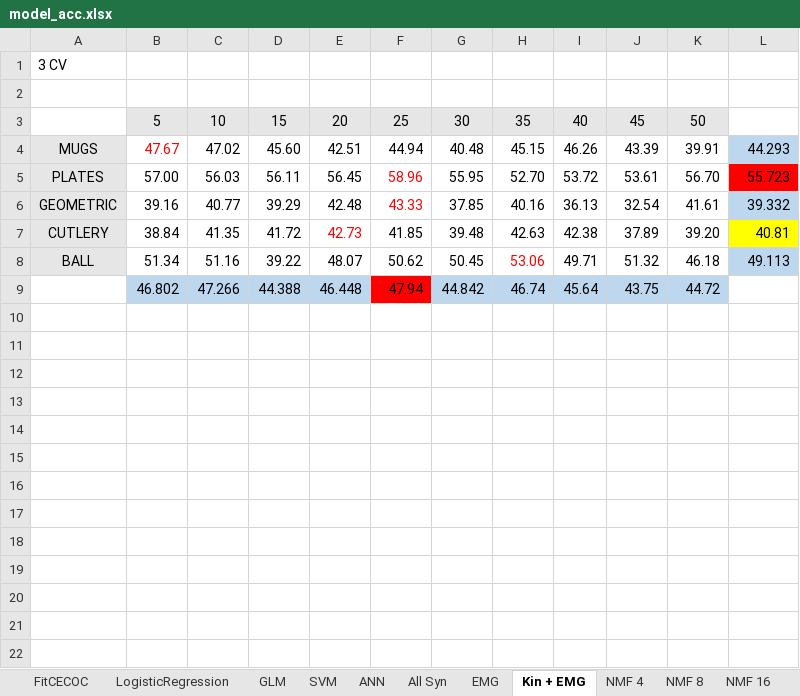
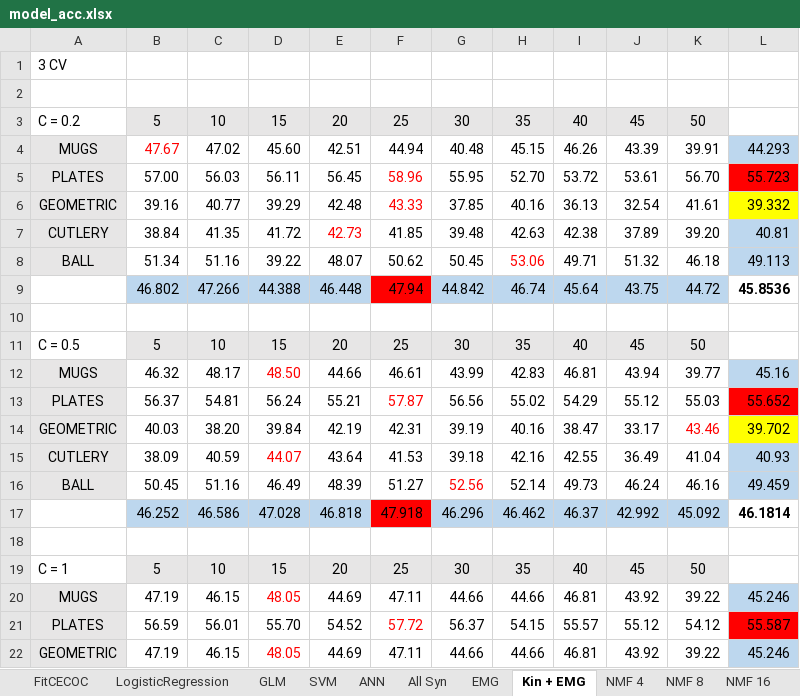
Before and after one commit to JayroMartinez/ObjectRecognition, an Excel workbook: PRESENTATIONS/model_acc.xlsx, sheet Kin + EMG, drawn as a sheet; only a part is shown; values as stored, in another font and other column widths than the file's, no borders; the diff covers the shown part only; the diff names each change by its address in the sheet, - before the commit and + after, or states it on an @@ line.

```diff
--- a/PRESENTATIONS/model_acc.xlsx (sheet Kin + EMG)
+++ b/PRESENTATIONS/model_acc.xlsx (sheet Kin + EMG)
-A3: (empty)
+A3: C = 0.2
-L6 fill: #BDD7EE
+L6 fill: #FFFF00
-L7 fill: #FFFF00
+L7 fill: #BDD7EE
-L9: (empty)
+L9: 45.8536
+row 10: (empty)
+row 11: C = 0.5 | 5 | 10 | 15 | 20 | 25 | 30 | 35 | 40 | 45 | 50
+row 12: MUGS | 46.32 | 48.17 | 48.50 | 44.66 | 46.61 | 43.99 | 42.83 | 46.81 | 43.94 | 39.77 | 45.16
+row 13: PLATES | 56.37 | 54.81 | 56.24 | 55.21 | 57.87 | 56.56 | 55.02 | 54.29 | 55.12 | 55.03 | 55.652
+row 14: GEOMETRIC | 40.03 | 38.20 | 39.84 | 42.19 | 42.31 | 39.19 | 40.16 | 38.47 | 33.17 | 43.46 | 39.702
+row 15: CUTLERY | 38.09 | 40.59 | 44.07 | 43.64 | 41.53 | 39.18 | 42.16 | 42.55 | 36.49 | 41.04 | 40.93
+row 16: BALL | 50.45 | 51.16 | 46.49 | 48.39 | 51.27 | 52.56 | 52.14 | 49.73 | 46.24 | 46.16 | 49.459
+row 17:  | 46.252 | 46.586 | 47.028 | 46.818 | 47.918 | 46.296 | 46.462 | 46.37 | 42.992 | 45.092 | 46.1814
+row 18: (empty)
+row 19: C = 1 | 5 | 10 | 15 | 20 | 25 | 30 | 35 | 40 | 45 | 50
+row 20: MUGS | 47.19 | 46.15 | 48.05 | 44.69 | 47.11 | 44.66 | 44.66 | 46.81 | 43.92 | 39.22 | 45.246
+row 21: PLATES | 56.59 | 56.01 | 55.70 | 54.52 | 57.72 | 56.37 | 54.15 | 55.57 | 55.12 | 54.12 | 55.587
+row 22: GEOMETRIC | 47.19 | 46.15 | 48.05 | 44.69 | 47.11 | 44.66 | 44.66 | 46.81 | 43.92 | 39.22 | 45.246
```
Also changed, not shown: 77 added rows elsewhere in this sheet, sheet EMG, sheet NMF 64, sheet LogisticRegression, sheet NMF 16, sheet NMF 4, sheet All Syn, 6 other files.
